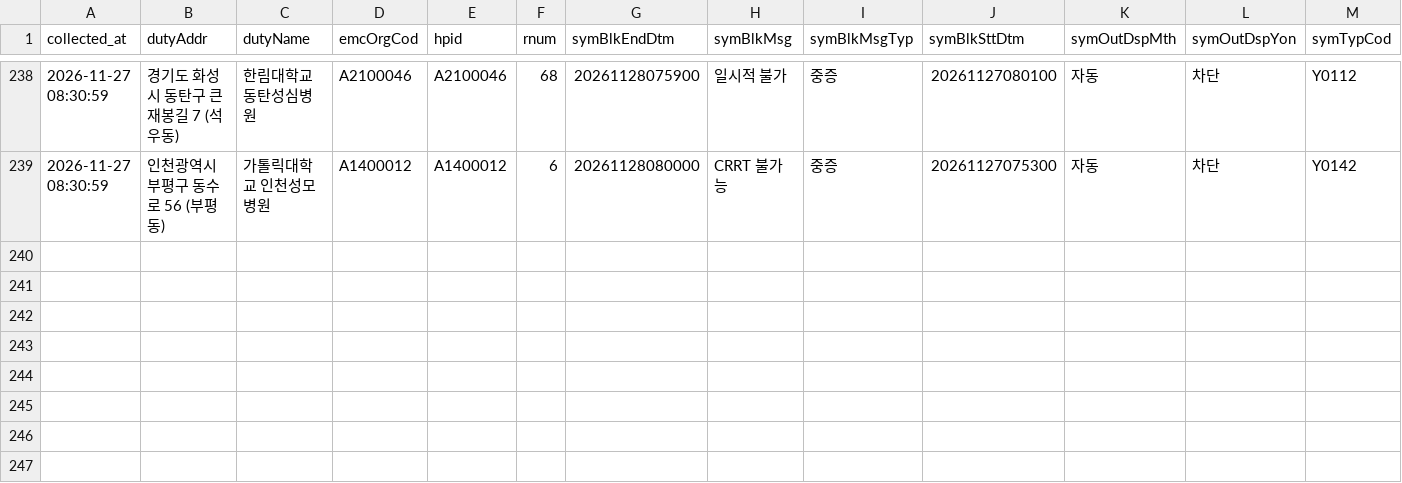
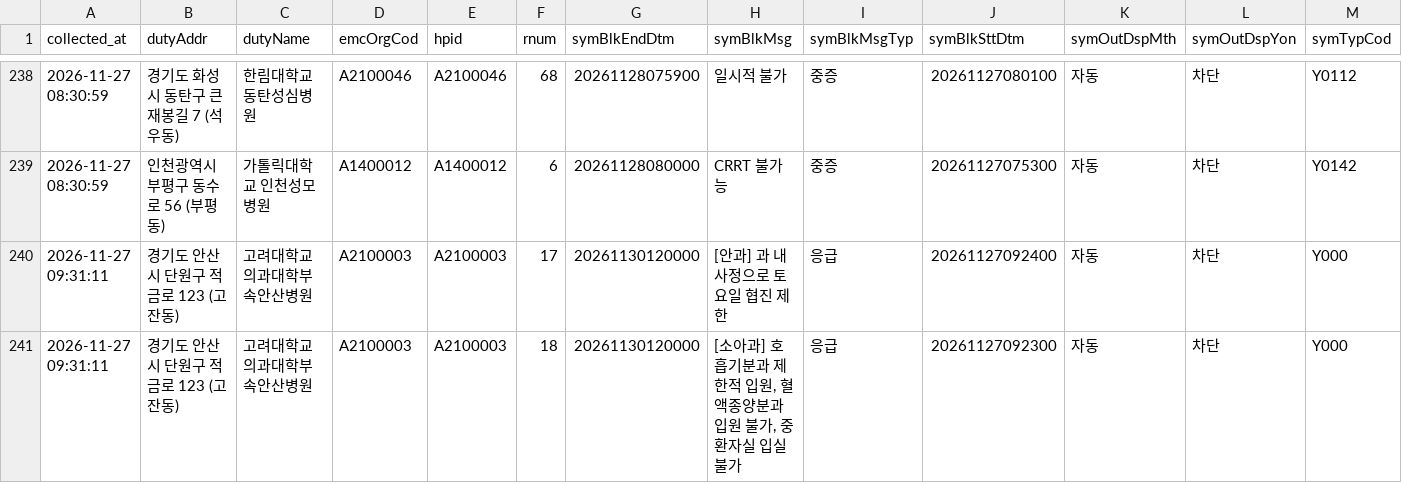
Before and after one commit to hyun19393/GoldenTime, a CSV file: data/messages/2026-11-27.csv, drawn as a sheet; only a part is shown, gaps mark what is left out; rows hold the shown columns only; the diff names each change by its address in the sheet, - before the commit and + after, or states it on an @@ line.

```diff
--- a/data/messages/2026-11-27.csv
+++ b/data/messages/2026-11-27.csv
+row 240: 2026-11-27 09:31:11 | 경기도 안산시 단원구 적금로 123 (고잔동) | 고려대학교의과대학부속안산병원 | A2100003 | A2100003 | 17 | 20261130120000 | [안과] 과 내 사정으로 토요일 협진 제한 | 응급 | 20261127092400 | 자동 | 차단 | Y000
+row 241: 2026-11-27 09:31:11 | 경기도 안산시 단원구 적금로 123 (고잔동) | 고려대학교의과대학부속안산병원 | A2100003 | A2100003 | 18 | 20261130120000 | [소아과] 호흡기분과 제한적 입원, 혈액종양분과 입원 불가, 중환자실 입실 불가 | 응급 | 20261127092300 | 자동 | 차단 | Y000
```
Also changed, not shown: data/messages_gone/2026-11-27.csv, data/messages_now.csv, 9 other files.
